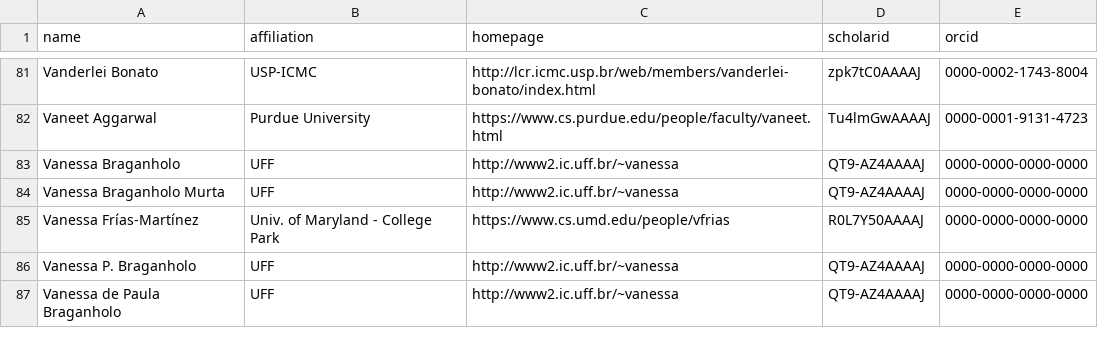
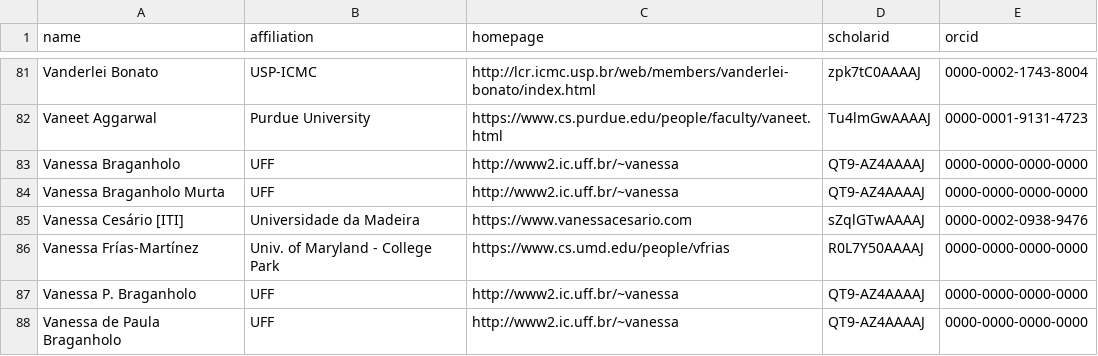
Before and after one commit to nunojnunes/HCIRankings, a CSV file: csrankings-v.csv, drawn as a sheet; only a part is shown, gaps mark what is left out; the diff names each change by its address in the sheet, - before the commit and + after, or states it on an @@ line.

```diff
--- a/csrankings-v.csv
+++ b/csrankings-v.csv
+row 85: Vanessa Cesário [ITI] | Universidade da Madeira | https://www.vanessacesario.com | sZqlGTwAAAAJ | 0000-0002-0938-9476
```
Also changed, not shown: csrankings-f.csv, csrankings-l.csv, 6 other files.
